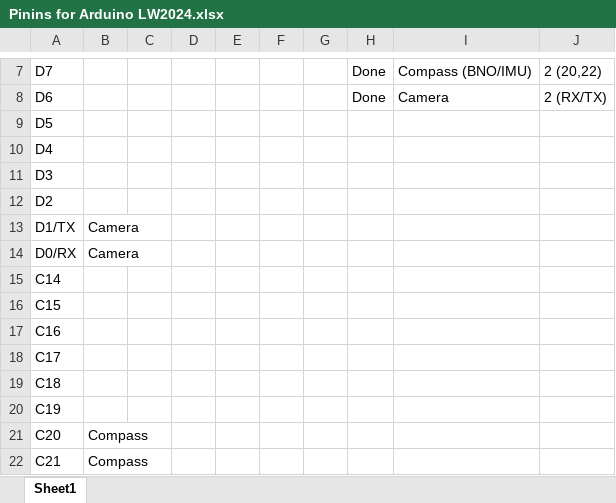
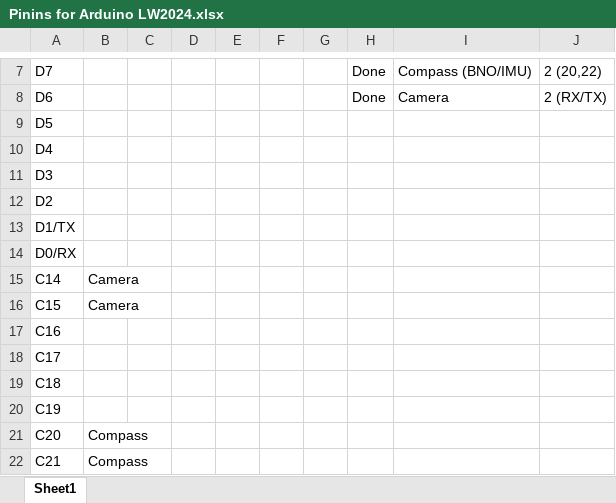
Before and after one commit to SamGargRobotics/RCJA-Lightweight-Competition, an Excel workbook: Pinins for Arduino LW2024.xlsx, sheet Sheet1, drawn as a sheet; only a part is shown, gaps mark what is left out; values as stored, in another font and other column widths than the file's, no borders; the diff names each change by its address in the sheet, - before the commit and + after, or states it on an @@ line.

Commit message:
Changed: Pins.h, added camera stuff, added external libraries
added much stuff including external PID libraries, new camera.h and camera.cpp code and simplified drive_system.cpp so that I can I change the drive pins through Pins.h.

```diff
--- a/Pinins for Arduino LW2024.xlsx (sheet Sheet1)
+++ b/Pinins for Arduino LW2024.xlsx (sheet Sheet1)
-B13:B14: Camera
+B13:B14: (empty)
-B15:B16: (empty)
+B15:B16: Camera
```
Also changed, not shown: 10 other files.
